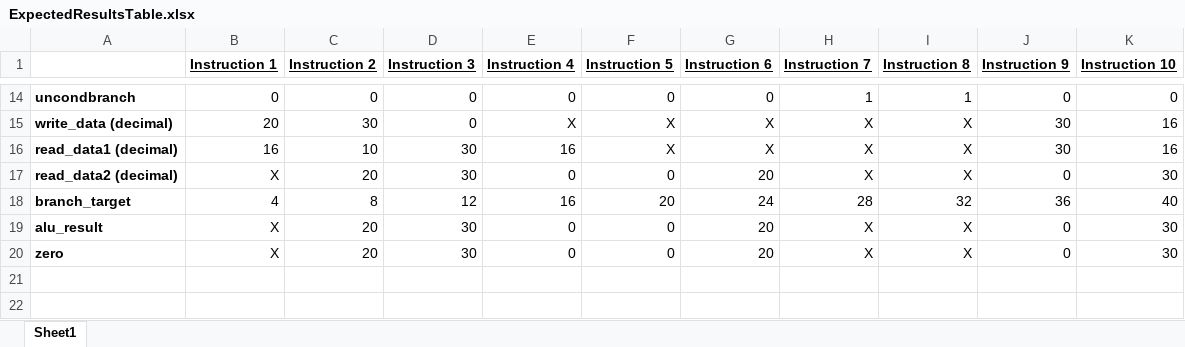
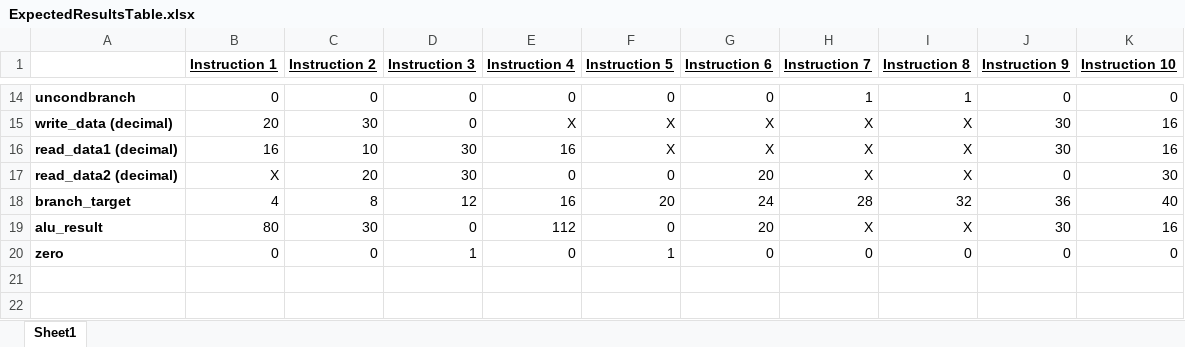
Before and after one commit to APiececauseGua/ArmLab, an Excel workbook: testfiles/ExpectedResultsTable.xlsx, sheet Sheet1, drawn as a sheet; only a part is shown, gaps mark what is left out; values as stored, in another font and other column widths than the file's, no borders; the diff names each change by its address in the sheet, - before the commit and + after, or states it on an @@ line.

```diff
--- a/testfiles/ExpectedResultsTable.xlsx (sheet Sheet1)
+++ b/testfiles/ExpectedResultsTable.xlsx (sheet Sheet1)
-B19 (Instruction 1): X
+B19 (Instruction 1): 80
-C19 (Instruction 2): 20
+C19 (Instruction 2): 30
-D19 (Instruction 3): 30
+D19 (Instruction 3): 0
-E19 (Instruction 4): 0
+E19 (Instruction 4): 112
-J19 (Instruction 9): 0
+J19 (Instruction 9): 30
-K19 (Instruction 10): 30
+K19 (Instruction 10): 16
-B20 (Instruction 1): X
+B20 (Instruction 1): 0
-C20 (Instruction 2): 20
+C20 (Instruction 2): 0
-D20 (Instruction 3): 30
+D20 (Instruction 3): 1
-F20 (Instruction 5): 0
+F20 (Instruction 5): 1
-G20 (Instruction 6): 20
+G20 (Instruction 6): 0
-H20 (Instruction 7): X
+H20 (Instruction 7): 0
-I20 (Instruction 8): X
+I20 (Instruction 8): 0
-K20 (Instruction 10): 30
+K20 (Instruction 10): 0
```
Also changed, not shown: 1 other file.
